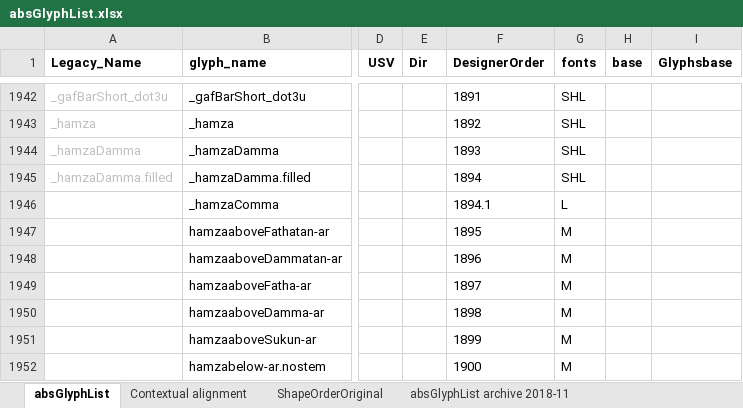
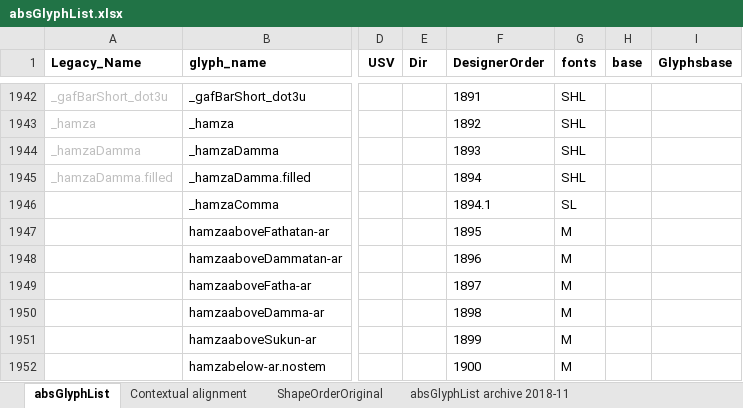
Before and after one commit to silnrsi/font-arab-tools, an Excel workbook: absGlyphList/absGlyphList.xlsx, sheet absGlyphList, drawn as a sheet; only a part is shown, gaps mark what is left out; values as stored, in another font and other column widths than the file's, no borders; charts and pictures not drawn; the diff names each change by its address in the sheet, - before the commit and + after, or states it on an @@ line.

```diff
--- a/absGlyphList/absGlyphList.xlsx (sheet absGlyphList)
+++ b/absGlyphList/absGlyphList.xlsx (sheet absGlyphList)
-G1946 (fonts): L
+G1946 (fonts): SL
```
Also changed, not shown: 1 other file.
